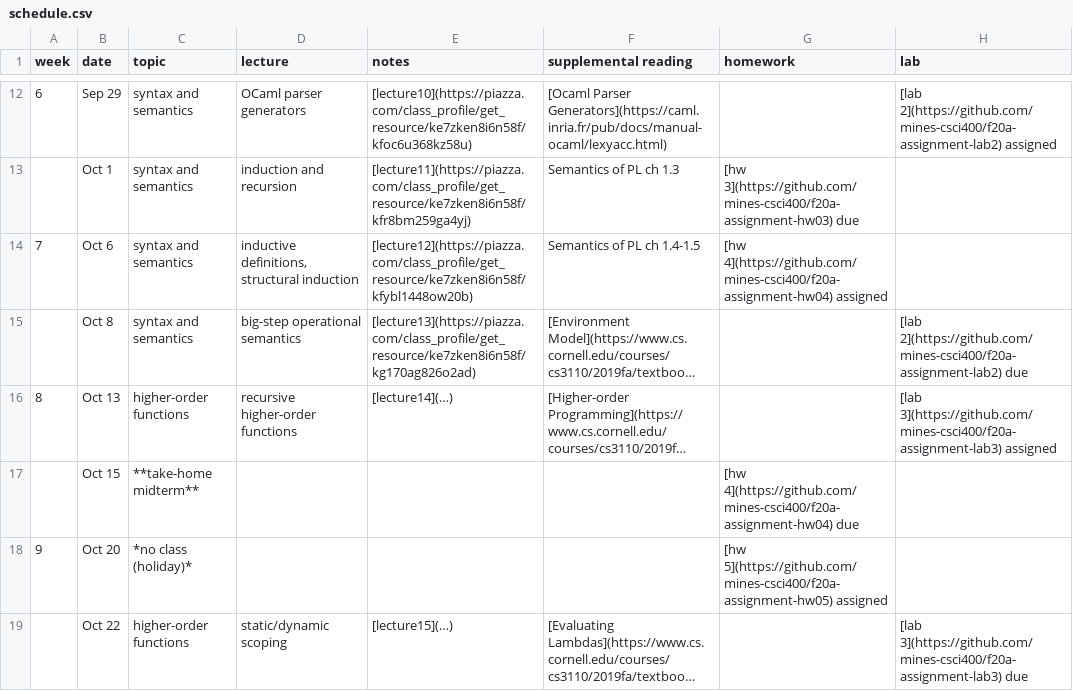
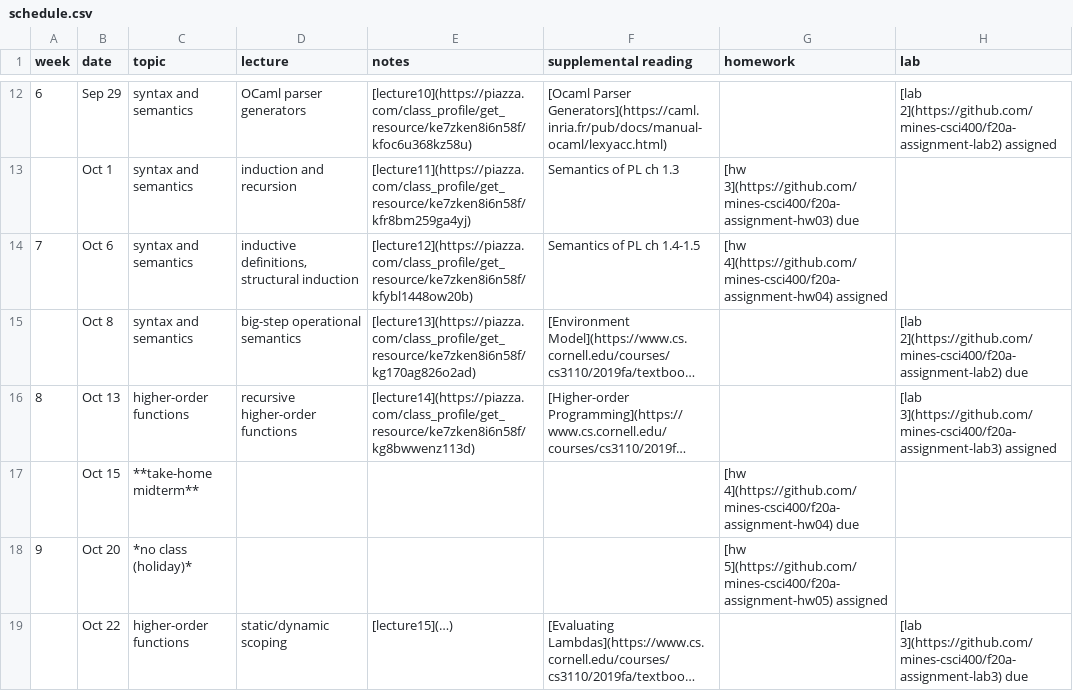
Before and after one commit to mines-csci400/f20a-syllabus, a CSV file: schedule.csv, drawn as a sheet; only a part is shown, gaps mark what is left out; long unchanged cells end in …; the diff names each change by its address in the sheet, - before the commit and + after, or states it on an @@ line.

Commit message:
Update schedule.csv

```diff
--- a/schedule.csv
+++ b/schedule.csv
-E16 (notes): [lecture14](…)
+E16 (notes): [lecture14](https://piazza.com/class_profile/get_resource/ke7zken8i6n58f/kg8bwwenz113d)
```
